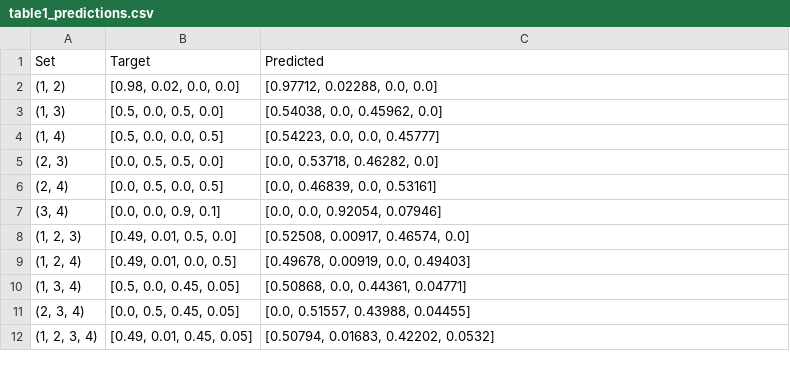
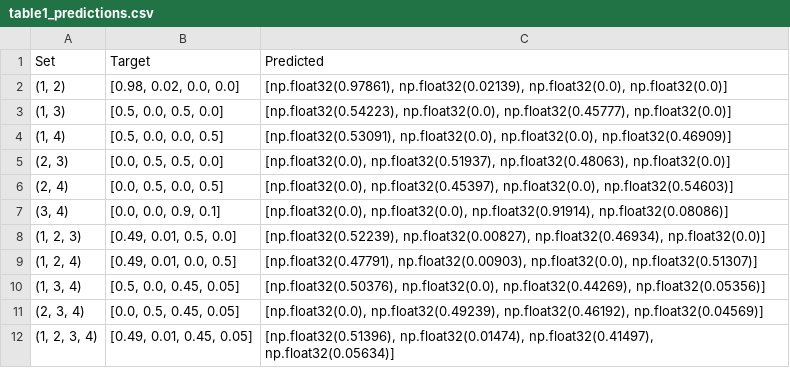
Before and after one commit to tavisshore/JPM, a CSV file: src/jpm/question_3/experiments/table1_predictions.csv, drawn as a sheet.

```diff
--- a/src/jpm/question_3/experiments/table1_predictions.csv
+++ b/src/jpm/question_3/experiments/table1_predictions.csv
@@ -1,12 +1,12 @@
 Set,Target,Predicted
-"(1, 2)","[0.98, 0.02, 0.0, 0.0]","[0.97712, 0.02288, 0.0, 0.0]"
-"(1, 3)","[0.5, 0.0, 0.5, 0.0]","[0.54038, 0.0, 0.45962, 0.0]"
-"(1, 4)","[0.5, 0.0, 0.0, 0.5]","[0.54223, 0.0, 0.0, 0.45777]"
-"(2, 3)","[0.0, 0.5, 0.5, 0.0]","[0.0, 0.53718, 0.46282, 0.0]"
-"(2, 4)","[0.0, 0.5, 0.0, 0.5]","[0.0, 0.46839, 0.0, 0.53161]"
-"(3, 4)","[0.0, 0.0, 0.9, 0.1]","[0.0, 0.0, 0.92054, 0.07946]"
-"(1, 2, 3)","[0.49, 0.01, 0.5, 0.0]","[0.52508, 0.00917, 0.46574, 0.0]"
-"(1, 2, 4)","[0.49, 0.01, 0.0, 0.5]","[0.49678, 0.00919, 0.0, 0.49403]"
-"(1, 3, 4)","[0.5, 0.0, 0.45, 0.05]","[0.50868, 0.0, 0.44361, 0.04771]"
-"(2, 3, 4)","[0.0, 0.5, 0.45, 0.05]","[0.0, 0.51557, 0.43988, 0.04455]"
-"(1, 2, 3, 4)","[0.49, 0.01, 0.45, 0.05]","[0.50794, 0.01683, 0.42202, 0.0532]"
+"(1, 2)","[0.98, 0.02, 0.0, 0.0]","[np.float32(0.97861), np.float32(0.02139), np.float32(0.0), np.float32(0.0)]"
+"(1, 3)","[0.5, 0.0, 0.5, 0.0]","[np.float32(0.54223), np.float32(0.0), np.float32(0.45777), np.float32(0.0)]"
+"(1, 4)","[0.5, 0.0, 0.0, 0.5]","[np.float32(0.53091), np.float32(0.0), np.float32(0.0), np.float32(0.46909)]"
+"(2, 3)","[0.0, 0.5, 0.5, 0.0]","[np.float32(0.0), np.float32(0.51937), np.float32(0.48063), np.float32(0.0)]"
+"(2, 4)","[0.0, 0.5, 0.0, 0.5]","[np.float32(0.0), np.float32(0.45397), np.float32(0.0), np.float32(0.54603)]"
+"(3, 4)","[0.0, 0.0, 0.9, 0.1]","[np.float32(0.0), np.float32(0.0), np.float32(0.91914), np.float32(0.08086)]"
+"(1, 2, 3)","[0.49, 0.01, 0.5, 0.0]","[np.float32(0.52239), np.float32(0.00827), np.float32(0.46934), np.float32(0.0)]"
+"(1, 2, 4)","[0.49, 0.01, 0.0, 0.5]","[np.float32(0.47791), np.float32(0.00903), np.float32(0.0), np.float32(0.51307)]"
+"(1, 3, 4)","[0.5, 0.0, 0.45, 0.05]","[np.float32(0.50376), np.float32(0.0), np.float32(0.44269), np.float32(0.05356)]"
+"(2, 3, 4)","[0.0, 0.5, 0.45, 0.05]","[np.float32(0.0), np.float32(0.49239), np.float32(0.46192), np.float32(0.04569)]"
+"(1, 2, 3, 4)","[0.49, 0.01, 0.45, 0.05]","[np.float32(0.51396), np.float32(0.01474), np.float32(0.41497), np.float32(0.05634)]"
```
Also changed, not shown: 5 other files.
